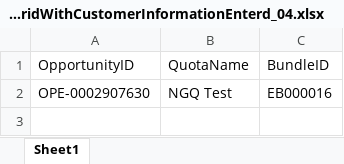
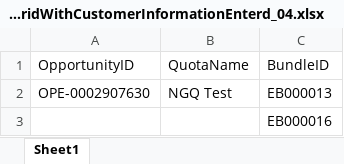
Before and after one commit to TaoismLEE/NGQ, an Excel workbook: data/TD_NGQ_CPQ_EncoreRetirement_US9408_AddBundlesFromLineItemGridWithCustomerInformationEnterd_04.xlsx, sheet Sheet1, drawn as a sheet; values as stored, in another font and other column widths than the file's, no borders; the diff names each change by its address in the sheet, - before the commit and + after, or states it on an @@ line.

Commit message:
Update the test data for US9408_04

```diff
--- a/data/TD_NGQ_CPQ_EncoreRetirement_US9408_AddBundlesFromLineItemGridWithCustomerInformationEnterd_04.xlsx (sheet Sheet1)
+++ b/data/TD_NGQ_CPQ_EncoreRetirement_US9408_AddBundlesFromLineItemGridWithCustomerInformationEnterd_04.xlsx (sheet Sheet1)
-C2: EB000016
+C2: EB000013
+row 3:  |  | EB000016
```
